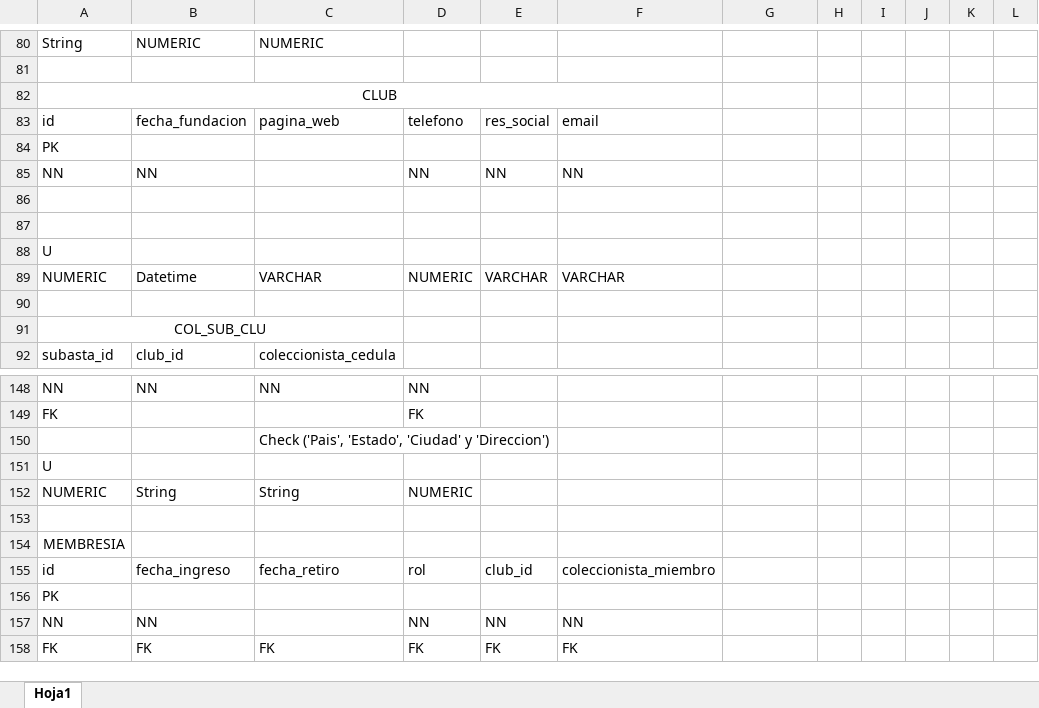
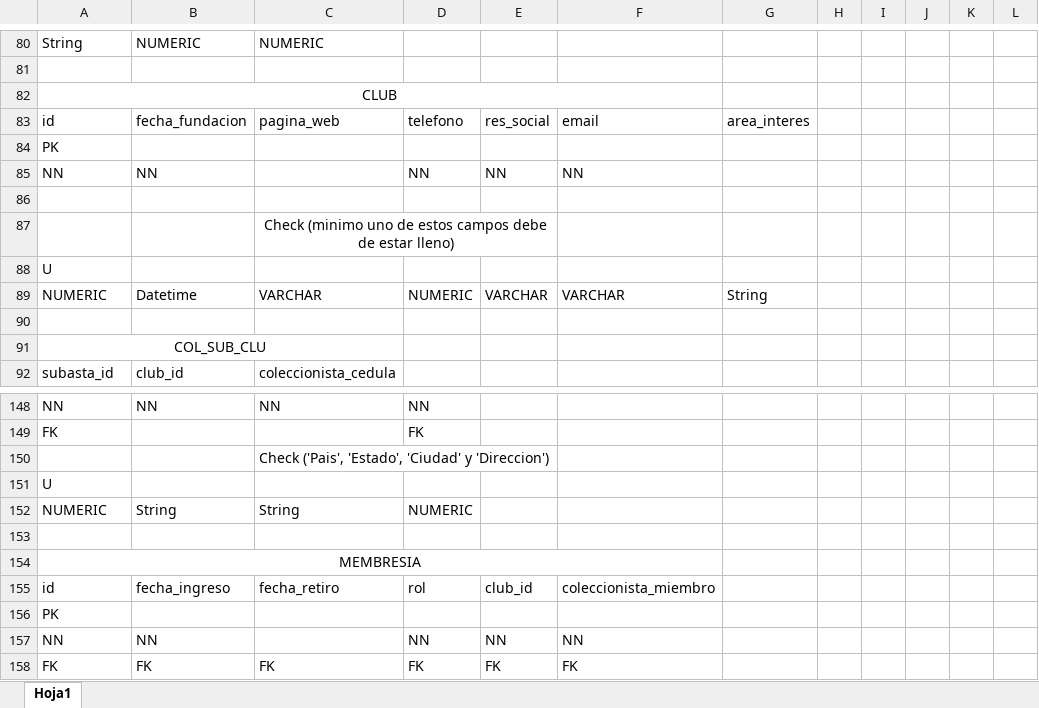
Before and after one commit to abadillo/bases-uno, an Excel workbook: docs/diagramas/ER.xlsx, sheet Hoja1, drawn as a sheet; only a part is shown, gaps mark what is left out; values as stored, in another font and other column widths than the file's, no borders; the diff covers the shown part only; the diff names each change by its address in the sheet, - before the commit and + after, or states it on an @@ line.

```diff
--- a/docs/diagramas/ER.xlsx (sheet Hoja1)
+++ b/docs/diagramas/ER.xlsx (sheet Hoja1)
-G83: (empty)
+G83: area_interes
-C87: (empty)
+C87: Check (minimo uno de estos campos debe de estar lleno)
+C87:E87 merged
-G89: (empty)
+G89: String
+A154:F154 merged
```
Also changed, not shown: 1 added row, 1 removed row, 22 edited cells and merged cells elsewhere in this sheet, 2 other files.
